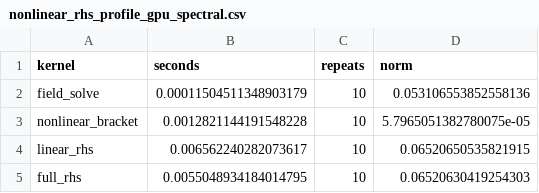
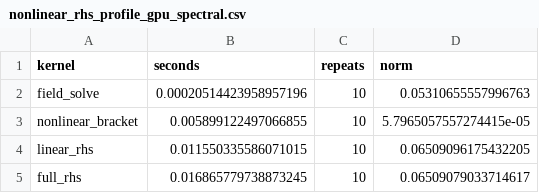
Before and after one commit to uwplasma/SPECTRAX-GK, a CSV file: docs/_static/nonlinear_rhs_profile_gpu_spectral.csv, drawn as a sheet.

Commit message:
Refresh nonlinear RHS GPU profile

```diff
--- a/docs/_static/nonlinear_rhs_profile_gpu_spectral.csv
+++ b/docs/_static/nonlinear_rhs_profile_gpu_spectral.csv
@@ -1,5 +1,5 @@
 kernel,seconds,repeats,norm
-field_solve,0.00011504511348903179,10,0.053106553852558136
-nonlinear_bracket,0.0012821144191548228,10,5.7965051382780075e-05
-linear_rhs,0.006562240282073617,10,0.06520650535821915
-full_rhs,0.0055048934184014795,10,0.06520630419254303
+field_solve,0.00020514423958957196,10,0.05310655557996763
+nonlinear_bracket,0.005899122497066855,10,5.7965057557274415e-05
+linear_rhs,0.011550335586071015,10,0.06509096175432205
+full_rhs,0.016865779738873245,10,0.06509079033714617
```
Also changed, not shown: docs/_static/nonlinear_rhs_profile_cpu.csv, docs/_static/nonlinear_rhs_profile_cpu_spectral.csv, 7 other files.
